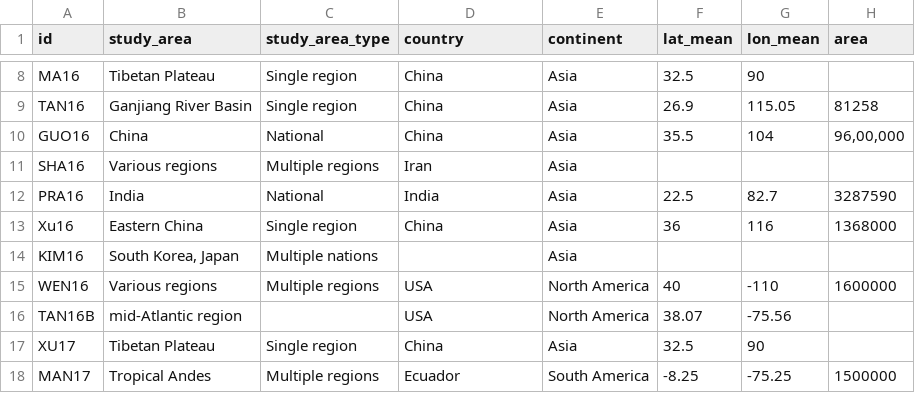
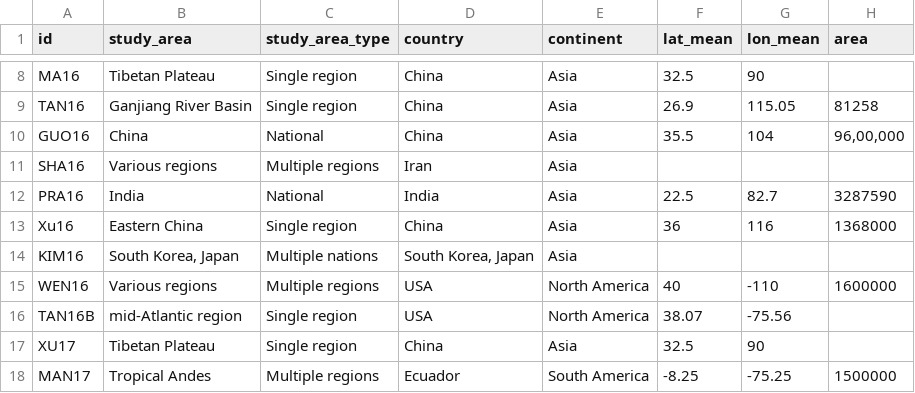
Before and after one commit to Rajani462/GPM_review, a CSV file: data/raw/studies.csv, drawn as a sheet; only a part is shown, gaps mark what is left out; the diff covers the shown part only; the diff names each change by its address in the sheet, - before the commit and + after, or states it on an @@ line.

Commit message:
updated typos

```diff
--- a/data/raw/studies.csv
+++ b/data/raw/studies.csv
-D14 (country): (empty)
+D14 (country): South Korea, Japan
-C16 (study_area_type): (empty)
+C16 (study_area_type): Single region
```
Also changed, not shown: 15 edited cells elsewhere in this file, 1 other file.
